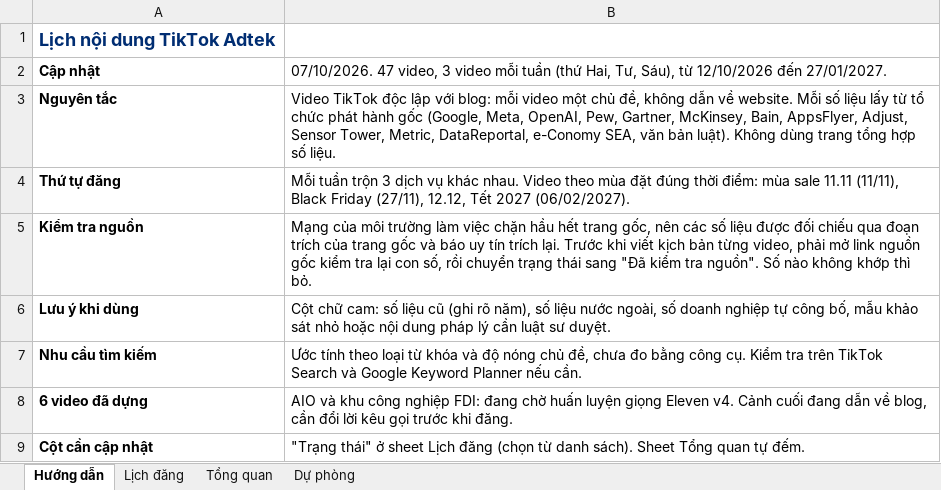
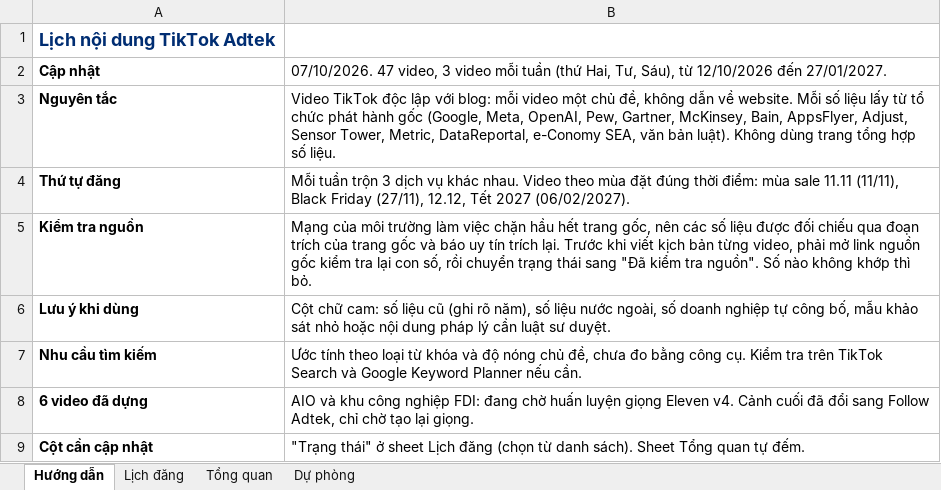
Before and after one commit to tinle47/Adtek_website, an Excel workbook: video/plan/lich-noi-dung-tiktok.xlsx, sheet Hướng dẫn, drawn as a sheet; values as stored, in another font and other column widths than the file's, no borders; the diff names each change by its address in the sheet, - before the commit and + after, or states it on an @@ line.

```diff
--- a/video/plan/lich-noi-dung-tiktok.xlsx (sheet Hướng dẫn)
+++ b/video/plan/lich-noi-dung-tiktok.xlsx (sheet Hướng dẫn)
-B8: …Cảnh cuối đang dẫn về blog, cần đổi lời kêu gọi trước khi đăng.
+B8: …Cảnh cuối đã đổi sang Follow Adtek, chỉ chờ tạo lại giọng.
```
Also changed, not shown: sheet Lịch đăng, 11 other files.
